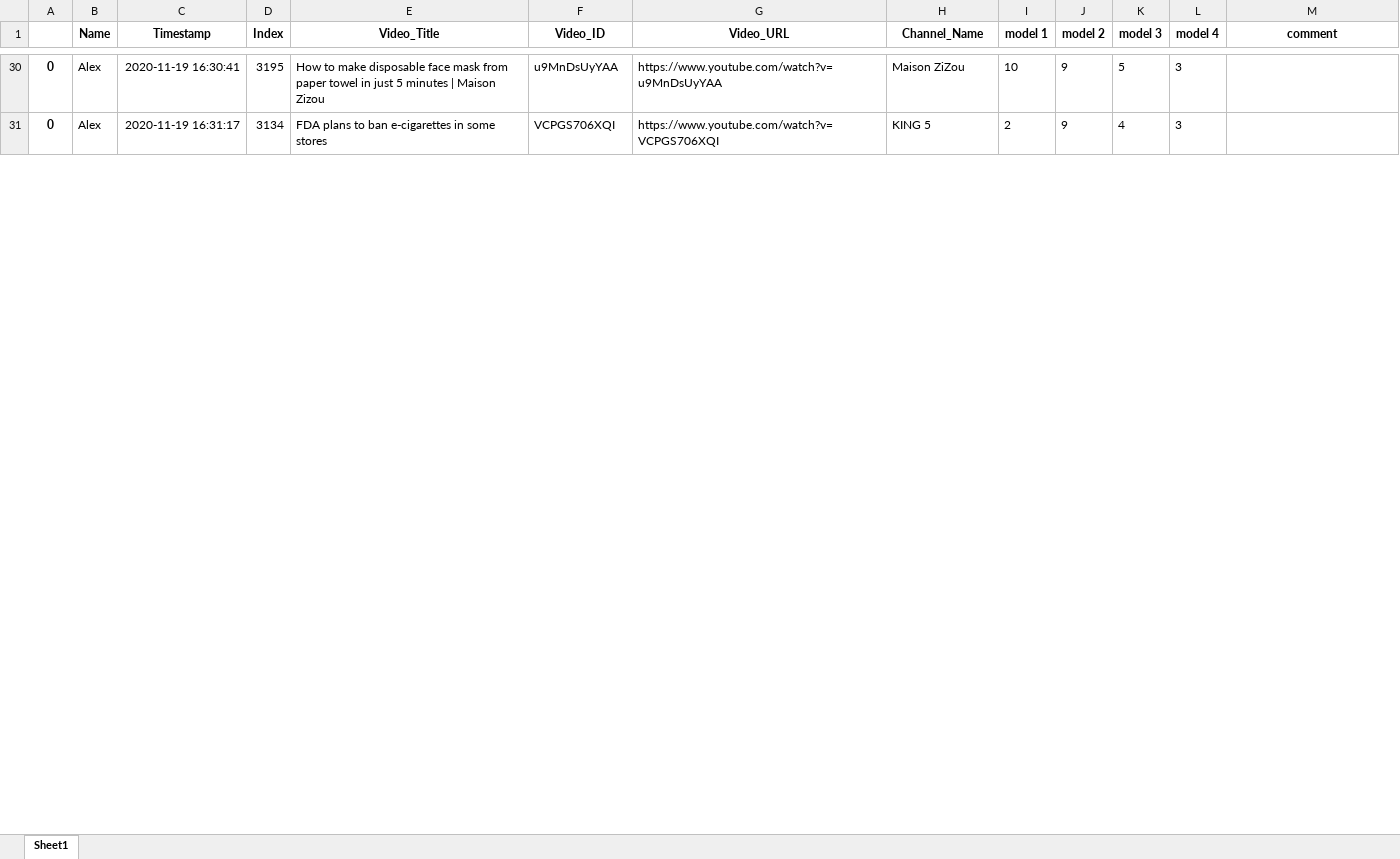
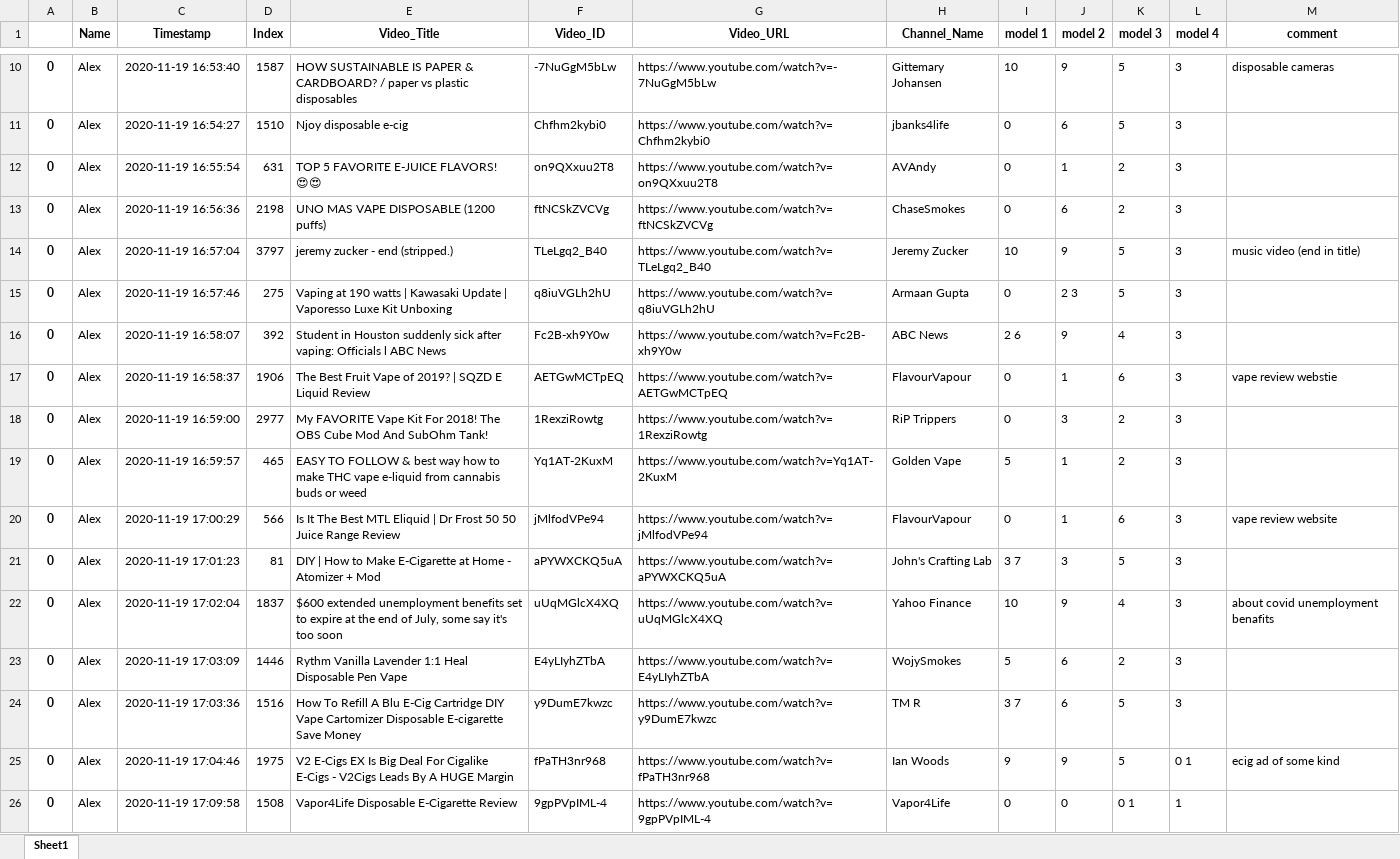
Before and after one commit to dgauraang/vape-classification, an Excel workbook: classification-record/session-all-models.xlsx, sheet Sheet1, drawn as a sheet; only a part is shown, gaps mark what is left out; values as stored, in another font and other column widths than the file's, no borders; addresses are those after the commit; the diff covers the shown part only; the diff names each change by its address in the sheet, - before the commit and + after, or states it on an @@ line.

```diff
--- a/classification-record/session-all-models.xlsx (sheet Sheet1)
+++ b/classification-record/session-all-models.xlsx (sheet Sheet1)
-C10 (Timestamp): 2020-11-19 16:30:41
+C10 (Timestamp): 2020-11-19 16:53:40
-D10 (Index): 3195
+D10 (Index): 1587
-E10 (Video_Title): How to make disposable face mask from paper towel in just 5 minutes | Maison Zizou
+E10 (Video_Title): HOW SUSTAINABLE IS PAPER & CARDBOARD? / paper vs plastic disposables
-F10 (Video_ID): u9MnDsUyYAA
+F10 (Video_ID): -7NuGgM5bLw
-G10 (Video_URL): https://www.youtube.com/watch?v=u9MnDsUyYAA
+G10 (Video_URL): https://www.youtube.com/watch?v=-7NuGgM5bLw
-H10 (Channel_Name): Maison ZiZou
+H10 (Channel_Name): Gittemary Johansen
-M10 (comment): (empty)
+M10 (comment): disposable cameras
+row 11: 0 | Alex | 2020-11-19 16:54:27 | 1510 | Njoy disposable e-cig | Chfhm2kybi0 | https://www.youtube.com/watch?v=Chfhm2kybi0 | jbanks4life | 0 | 6 | 5 | 3
+row 12: 0 | Alex | 2020-11-19 16:55:54 | 631 | TOP 5 FAVORITE E-JUICE FLAVORS! 😍😍 | on9QXxuu2T8 | https://www.youtube.com/watch?v=on9QXxuu2T8 | AVAndy | 0 | 1 | 2 | 3
+row 13: 0 | Alex | 2020-11-19 16:56:36 | 2198 | UNO MAS VAPE DISPOSABLE (1200 puffs) | ftNCSkZVCVg | https://www.youtube.com/watch?v=ftNCSkZVCVg | ChaseSmokes | 0 | 6 | 2 | 3
+row 14: 0 | Alex | 2020-11-19 16:57:04 | 3797 | jeremy zucker - end (stripped.) | TLeLgq2_B40 | https://www.youtube.com/watch?v=TLeLgq2_B40 | Jeremy Zucker | 10 | 9 | 5 | 3 | music video (end in title)
+row 15: 0 | Alex | 2020-11-19 16:57:46 | 275 | Vaping at 190 watts | Kawasaki Update | Vaporesso Luxe Kit Unboxing | q8iuVGLh2hU | https://www.youtube.com/watch?v=q8iuVGLh2hU | Armaan Gupta | 0 | 2 3 | 5 | 3
-C16 (Timestamp): 2020-11-19 16:31:17
+C16 (Timestamp): 2020-11-19 16:58:07
-D16 (Index): 3134
+D16 (Index): 392
-E16 (Video_Title): FDA plans to ban e-cigarettes in some stores
+E16 (Video_Title): Student in Houston suddenly sick after vaping: Officials l ABC News
-F16 (Video_ID): VCPGS706XQI
+F16 (Video_ID): Fc2B-xh9Y0w
-G16 (Video_URL): https://www.youtube.com/watch?v=VCPGS706XQI
+G16 (Video_URL): https://www.youtube.com/watch?v=Fc2B-xh9Y0w
-H16 (Channel_Name): KING 5
+H16 (Channel_Name): ABC News
-I16 (model 1): 2
+I16 (model 1): 2 6
+row 17: 0 | Alex | 2020-11-19 16:58:37 | 1906 | The Best Fruit Vape of 2019? | SQZD E Liquid Review | AETGwMCTpEQ | https://www.youtube.com/watch?v=AETGwMCTpEQ | FlavourVapour | 0 | 1 | 6 | 3 | vape review webstie
+row 18: 0 | Alex | 2020-11-19 16:59:00 | 2977 | My FAVORITE Vape Kit For 2018! The OBS Cube Mod And SubOhm Tank! | 1RexziRowtg | https://www.youtube.com/watch?v=1RexziRowtg | RiP Trippers | 0 | 3 | 2 | 3
+row 19: 0 | Alex | 2020-11-19 16:59:57 | 465 | EASY TO FOLLOW & best way how to make THC vape e-liquid from cannabis buds or weed | Yq1AT-2KuxM | https://www.youtube.com/watch?v=Yq1AT-2KuxM | Golden Vape | 5 | 1 | 2 | 3
+row 20: 0 | Alex | 2020-11-19 17:00:29 | 566 | Is It The Best MTL Eliquid | Dr Frost 50 50 Juice Range Review | jMlfodVPe94 | https://www.youtube.com/watch?v=jMlfodVPe94 | FlavourVapour | 0 | 1 | 6 | 3 | vape review website
+row 21: 0 | Alex | 2020-11-19 17:01:23 | 81 | DIY | How to Make E-Cigarette at Home - Atomizer + Mod | aPYWXCKQ5uA | https://www.youtube.com/watch?v=aPYWXCKQ5uA | John's Crafting Lab | 3 7 | 3 | 5 | 3
+row 22: 0 | Alex | 2020-11-19 17:02:04 | 1837 | $600 extended unemployment benefits set to expire at the end of July, some say it's too soon | uUqMGlcX4XQ | https://www.youtube.com/watch?v=uUqMGlcX4XQ | Yahoo Finance | 10 | 9 | 4 | 3 | about covid unemployment benafits
+row 23: 0 | Alex | 2020-11-19 17:03:09 | 1446 | Rythm Vanilla Lavender 1:1 Heal Disposable Pen Vape | E4yLIyhZTbA | https://www.youtube.com/watch?v=E4yLIyhZTbA | WojySmokes | 5 | 6 | 2 | 3
+row 24: 0 | Alex | 2020-11-19 17:03:36 | 1516 | How To Refill A Blu E-Cig Cartridge DIY Vape Cartomizer Disposable E-cigarette Save Money | y9DumE7kwzc | https://www.youtube.com/watch?v=y9DumE7kwzc | TM R | 3 7 | 6 | 5 | 3
+row 25: 0 | Alex | 2020-11-19 17:04:46 | 1975 | V2 E-Cigs EX Is Big Deal For Cigalike E-Cigs - V2Cigs Leads By A HUGE Margin | fPaTH3nr968 | https://www.youtube.com/watch?v=fPaTH3nr968 | Ian Woods | 9 | 9 | 5 | 0 1 | ecig ad of some kind
+row 26: 0 | Alex | 2020-11-19 17:09:58 | 1508 | Vapor4Life Disposable E-Cigarette Review | 9gpPVpIML-4 | https://www.youtube.com/watch?v=9gpPVpIML-4 | Vapor4Life | 0 | 0 | 0 1 | 1
```
Also changed, not shown: 12 added rows, 26 removed rows and 47 edited cells elsewhere in this sheet, classification-record/session-all-models-combined.xlsx, 8 other files.
